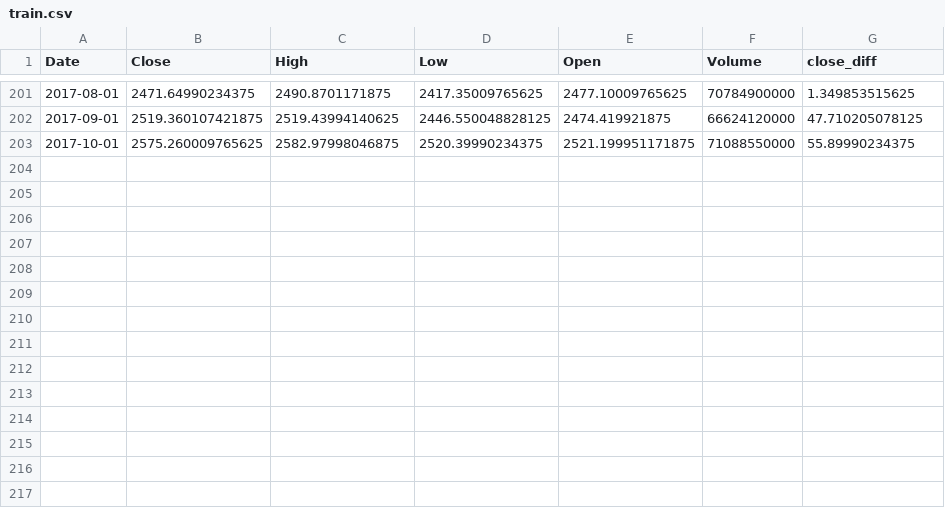
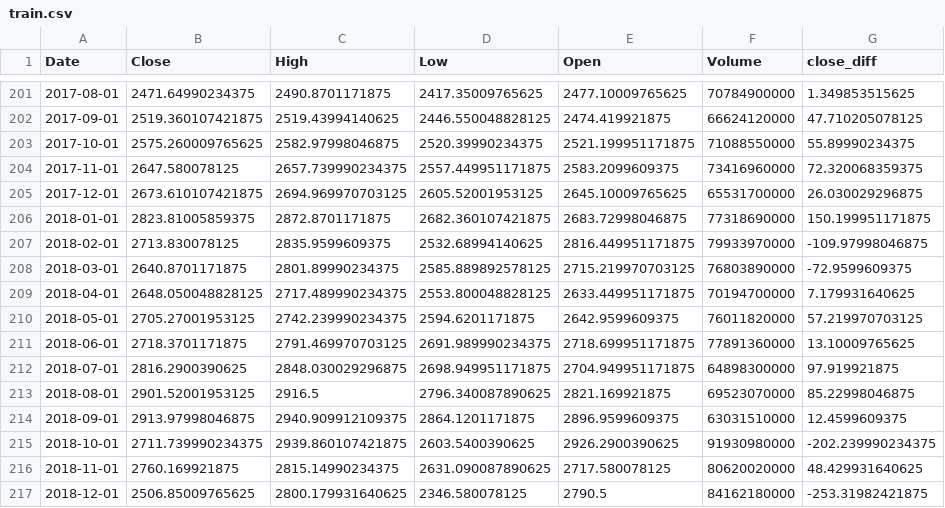
Before and after one commit to koogelpotato/RRProject2025, a CSV file: train.csv, drawn as a sheet; only a part is shown, gaps mark what is left out.

Commit message:
Added dataset
Added dataset called "sp500"

```diff
--- a/train.csv
+++ b/train.csv
@@ -203 +203,15 @@ Date,Close,High,Low,Open,Volume,close_diff
 2017-10-01,2575.260009765625,2582.97998046875,2520.39990234375,2521.199951171875,71088550000,55.89990234375
+2017-11-01,2647.580078125,2657.739990234375,2557.449951171875,2583.2099609375,73416960000,72.320068359375
+2017-12-01,2673.610107421875,2694.969970703125,2605.52001953125,2645.10009765625,65531700000,26.030029296875
+2018-01-01,2823.81005859375,2872.8701171875,2682.360107421875,2683.72998046875,77318690000,150.199951171875
+2018-02-01,2713.830078125,2835.9599609375,2532.68994140625,2816.449951171875,79933970000,-109.97998046875
+2018-03-01,2640.8701171875,2801.89990234375,2585.889892578125,2715.219970703125,76803890000,-72.9599609375
+2018-04-01,2648.050048828125,2717.489990234375,2553.800048828125,2633.449951171875,70194700000,7.179931640625
+2018-05-01,2705.27001953125,2742.239990234375,2594.6201171875,2642.9599609375,76011820000,57.219970703125
+2018-06-01,2718.3701171875,2791.469970703125,2691.989990234375,2718.699951171875,77891360000,13.10009765625
+2018-07-01,2816.2900390625,2848.030029296875,2698.949951171875,2704.949951171875,64898300000,97.919921875
+2018-08-01,2901.52001953125,2916.5,2796.340087890625,2821.169921875,69523070000,85.22998046875
+2018-09-01,2913.97998046875,2940.909912109375,2864.1201171875,2896.9599609375,63031510000,12.4599609375
+2018-10-01,2711.739990234375,2939.860107421875,2603.5400390625,2926.2900390625,91930980000,-202.239990234375
+2018-11-01,2760.169921875,2815.14990234375,2631.090087890625,2717.580078125,80620020000,48.429931640625
+2018-12-01,2506.85009765625,2800.179931640625,2346.580078125,2790.5,84162180000,-253.31982421875
```
Also changed, not shown: 1 other file.
